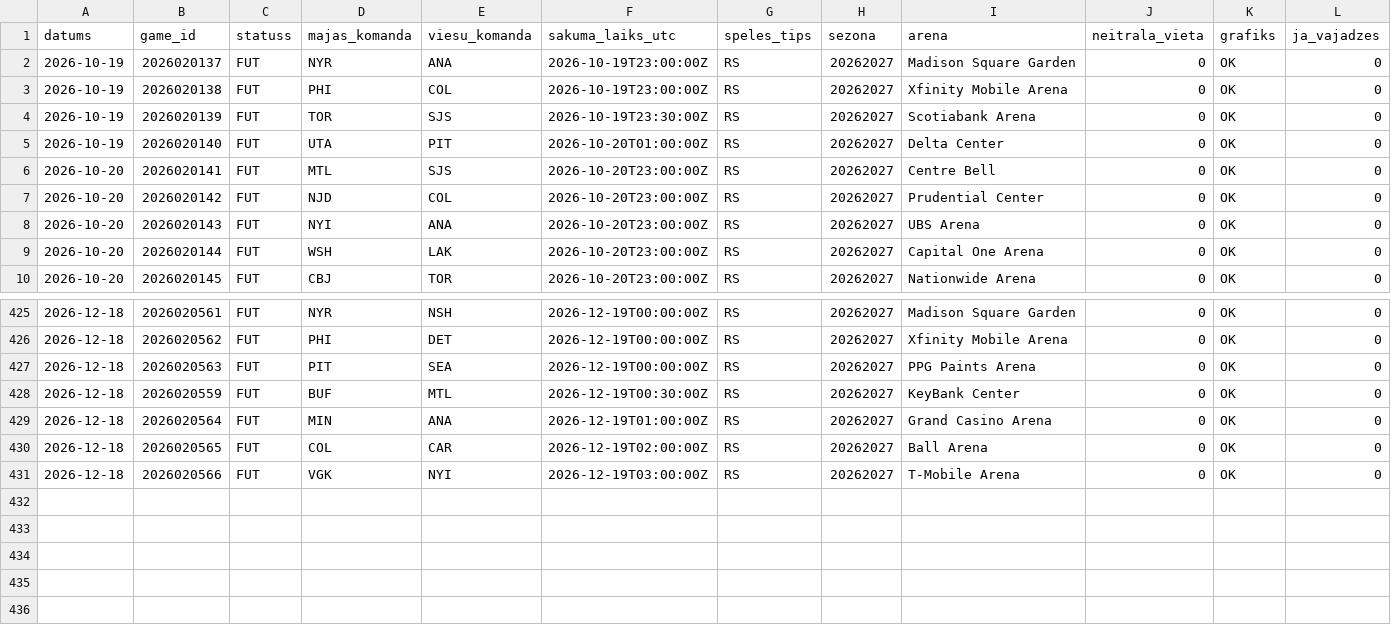
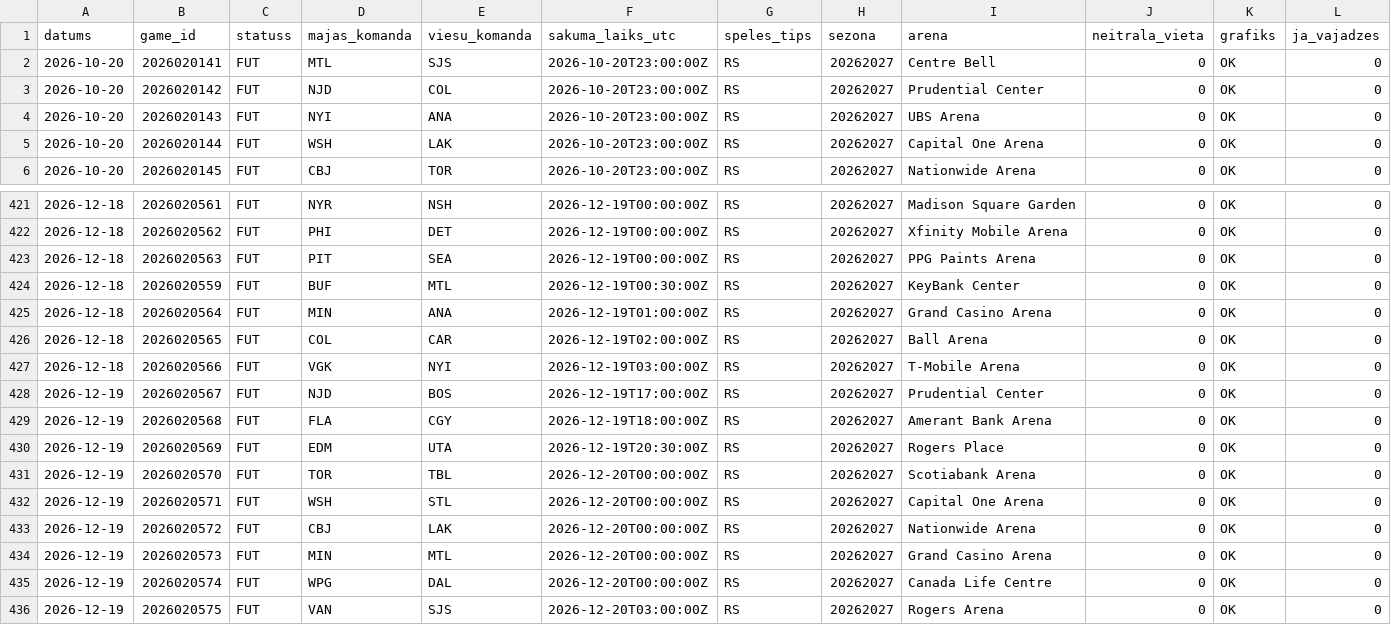
Before and after one commit to barakarmy/nhl-stats, a CSV file: sezonas/nhl_kalendars.csv, drawn as a sheet; only a part is shown, gaps mark what is left out.

```diff
--- a/sezonas/nhl_kalendars.csv
+++ b/sezonas/nhl_kalendars.csv
@@ -1,6 +1,2 @@
 datums,game_id,statuss,majas_komanda,viesu_komanda,sakuma_laiks_utc,speles_tips,sezona,arena,neitrala_vieta,grafiks,ja_vajadzes
-2026-10-19,2026020137,FUT,NYR,ANA,2026-10-19T23:00:00Z,RS,20262027,Madison Square Garden,0,OK,0
-2026-10-19,2026020138,FUT,PHI,COL,2026-10-19T23:00:00Z,RS,20262027,Xfinity Mobile Arena,0,OK,0
-2026-10-19,2026020139,FUT,TOR,SJS,2026-10-19T23:30:00Z,RS,20262027,Scotiabank Arena,0,OK,0
-2026-10-19,2026020140,FUT,UTA,PIT,2026-10-20T01:00:00Z,RS,20262027,Delta Center,0,OK,0
 2026-10-20,2026020141,FUT,MTL,SJS,2026-10-20T23:00:00Z,RS,20262027,Centre Bell,0,OK,0
@@ -431 +427,10 @@ datums,game_id,statuss,majas_komanda,viesu_komanda,sakuma_laiks_utc,speles_tips,
 2026-12-18,2026020566,FUT,VGK,NYI,2026-12-19T03:00:00Z,RS,20262027,T-Mobile Arena,0,OK,0
+2026-12-19,2026020567,FUT,NJD,BOS,2026-12-19T17:00:00Z,RS,20262027,Prudential Center,0,OK,0
+2026-12-19,2026020568,FUT,FLA,CGY,2026-12-19T18:00:00Z,RS,20262027,Amerant Bank Arena,0,OK,0
+2026-12-19,2026020569,FUT,EDM,UTA,2026-12-19T20:30:00Z,RS,20262027,Rogers Place,0,OK,0
+2026-12-19,2026020570,FUT,TOR,TBL,2026-12-20T00:00:00Z,RS,20262027,Scotiabank Arena,0,OK,0
+2026-12-19,2026020571,FUT,WSH,STL,2026-12-20T00:00:00Z,RS,20262027,Capital One Arena,0,OK,0
+2026-12-19,2026020572,FUT,CBJ,LAK,2026-12-20T00:00:00Z,RS,20262027,Nationwide Arena,0,OK,0
+2026-12-19,2026020573,FUT,MIN,MTL,2026-12-20T00:00:00Z,RS,20262027,Grand Casino Arena,0,OK,0
+2026-12-19,2026020574,FUT,WPG,DAL,2026-12-20T00:00:00Z,RS,20262027,Canada Life Centre,0,OK,0
+2026-12-19,2026020575,FUT,VAN,SJS,2026-12-20T03:00:00Z,RS,20262027,Rogers Arena,0,OK,0
```
Also changed, not shown: sezonas/speles.csv, sezonas/tiesnesi.csv, 6 other files.
